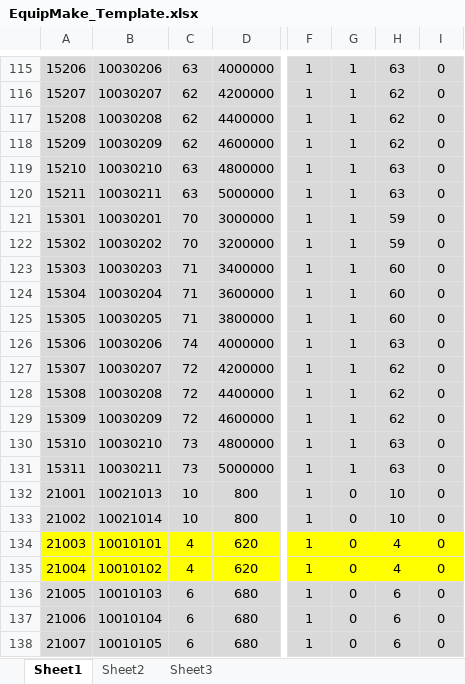
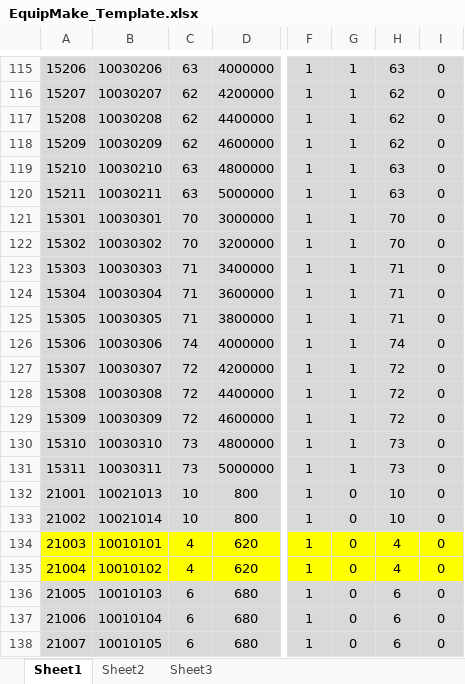
Before and after one commit to csyinghuochong/yongshiyujiayuan, an Excel workbook: S_数据表/EquipMake_Template.xlsx, sheet Sheet1, drawn as a sheet; only a part is shown, gaps mark what is left out; values as stored, in another font and other column widths than the file's, no borders; the diff names each change by its address in the sheet, - before the commit and + after, or states it on an @@ line.

```diff
--- a/S_数据表/EquipMake_Template.xlsx (sheet Sheet1)
+++ b/S_数据表/EquipMake_Template.xlsx (sheet Sheet1)
-B121: 10030201
+B121: 10030301
-H121:H122: 59
+H121:H122: 70
-B122: 10030202
+B122: 10030302
-B123: 10030203
+B123: 10030303
-H123:H125: 60
+H123:H125: 71
-B124: 10030204
+B124: 10030304
-B125: 10030205
+B125: 10030305
-B126: 10030206
+B126: 10030306
-H126: 63
+H126: 74
-B127: 10030207
+B127: 10030307
-H127:H129: 62
+H127:H129: 72
-B128: 10030208
+B128: 10030308
-B129: 10030209
+B129: 10030309
-B130: 10030210
+B130: 10030310
-H130:H131: 63
+H130:H131: 73
-B131: 10030211
+B131: 10030311
```
Also changed, not shown: S_数据表/Equip_Template.xlsx, 17 other files.
